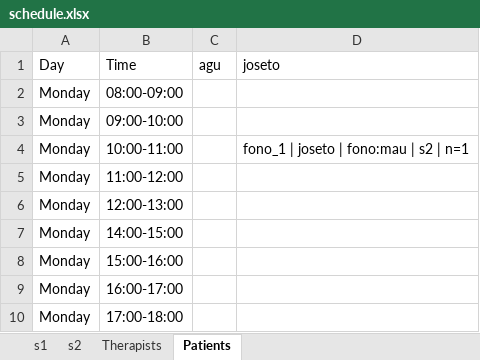
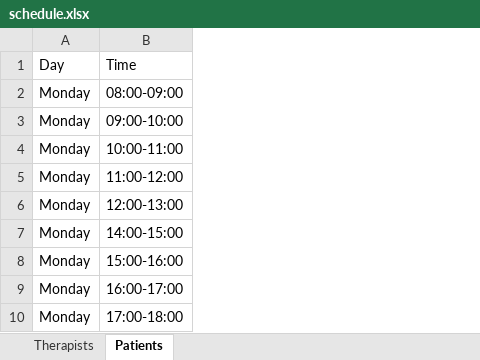
Before and after one commit to jmpena-aaisa/exceptionales-therapy-scheduler, an Excel workbook: output/schedule.xlsx, sheet Patients, drawn as a sheet; only a part is shown; values as stored, in another font and other column widths than the file's, no borders; the diff names each change by its address in the sheet, - before the commit and + after, or states it on an @@ line.

```diff
--- a/output/schedule.xlsx (sheet Patients)
+++ b/output/schedule.xlsx (sheet Patients)
-sheet tab: s1
-sheet tab: s2
-column C, row 1: agu
-column D, rows 1-4: joseto |  |  | fono_1 | joseto | fono:mau | s2 | n=1
```
Also changed, not shown: sheet Therapists, 6 other files.
